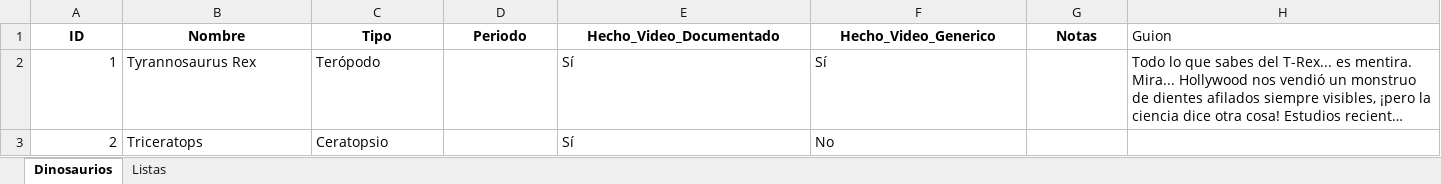
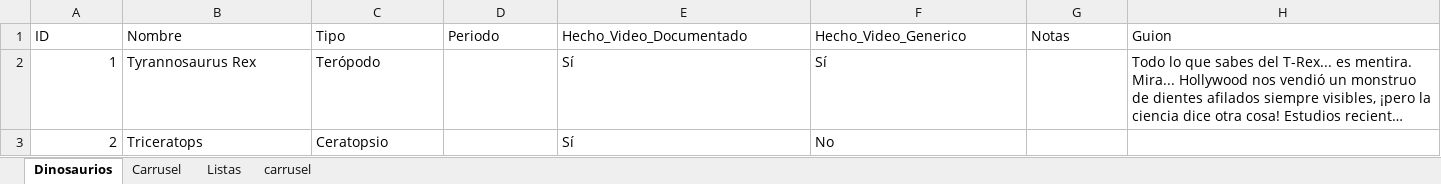
Before and after one commit to Pain6400/promts_dinos, an Excel workbook: plantilla_dinosaurios_100.xlsx, sheet Dinosaurios, drawn as a sheet; only a part is shown; long unchanged cells end in …; values as stored, in another font and other column widths than the file's, no borders; the diff names each change by its address in the sheet, - before the commit and + after, or states it on an @@ line.

```diff
--- a/plantilla_dinosaurios_100.xlsx (sheet Dinosaurios)
+++ b/plantilla_dinosaurios_100.xlsx (sheet Dinosaurios)
+sheet tab: Carrusel
+sheet tab: carrusel
@@ A1:G1 bold: on → off, alignment: center → left @@
```
Also changed, not shown: sheet Listas, 7 other files.
